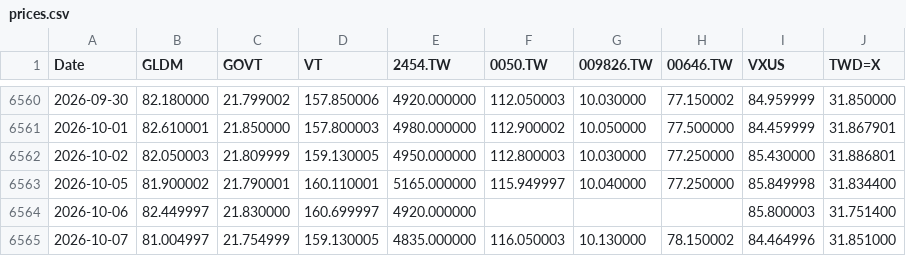
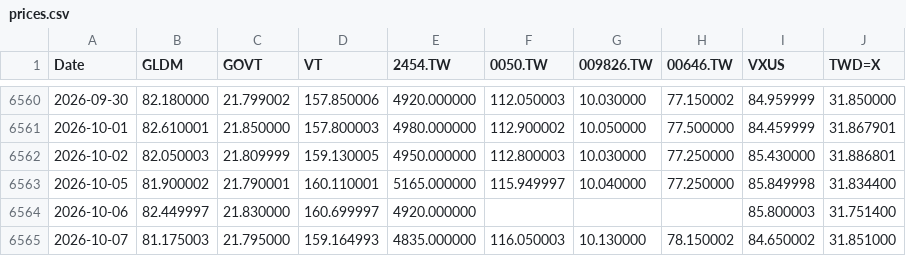
Before and after one commit to Nowar/sspp-try, a CSV file: data/prices.csv, drawn as a sheet; only a part is shown, gaps mark what is left out.

```diff
--- a/data/prices.csv
+++ b/data/prices.csv
@@ -6564,2 +6564,2 @@ Date,GLDM,GOVT,VT,2454.TW,0050.TW,009826.TW,00646.TW,VXUS,TWD=X
 2026-10-06,82.449997,21.830000,160.699997,4920.000000,,,,85.800003,31.751400
-2026-10-07,81.004997,21.754999,159.130005,4835.000000,116.050003,10.130000,78.150002,84.464996,31.851000
+2026-10-07,81.175003,21.795000,159.164993,4835.000000,116.050003,10.130000,78.150002,84.650002,31.851000
```
Also changed, not shown: data/vt_raw.csv.
